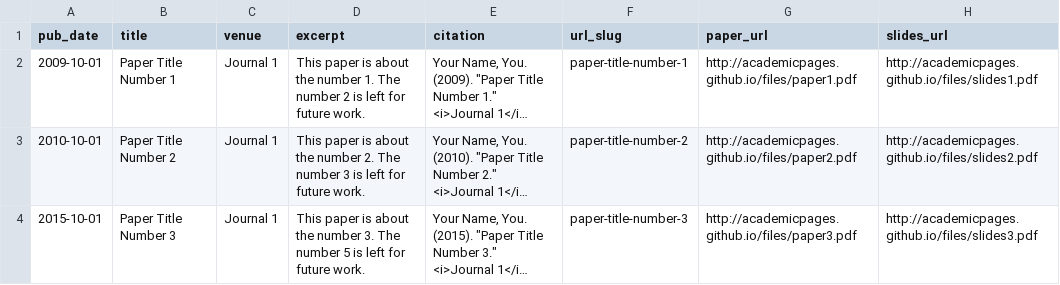
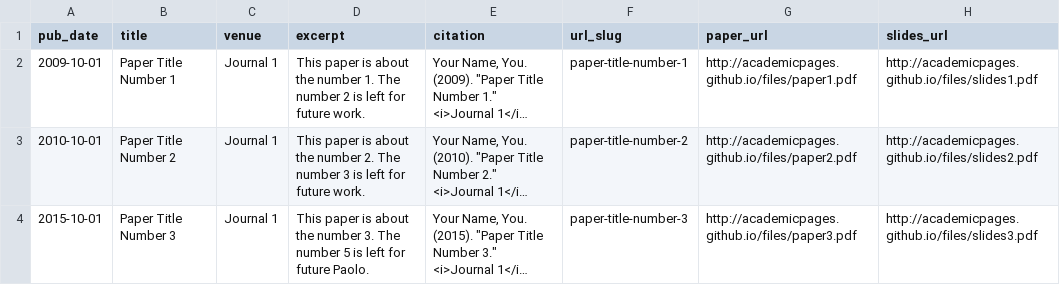
Before and after one commit to PaoloSebas/PaoloSebas.github.io, a TSV file: markdown_generator/publications.tsv, drawn as a sheet; long unchanged cells end in …; the diff names each change by its address in the sheet, - before the commit and + after, or states it on an @@ line.

Commit message:
Update publications.tsv

```diff
--- a/markdown_generator/publications.tsv
+++ b/markdown_generator/publications.tsv
-D4 (excerpt): …for future work.
+D4 (excerpt): …for future Paolo.
```
